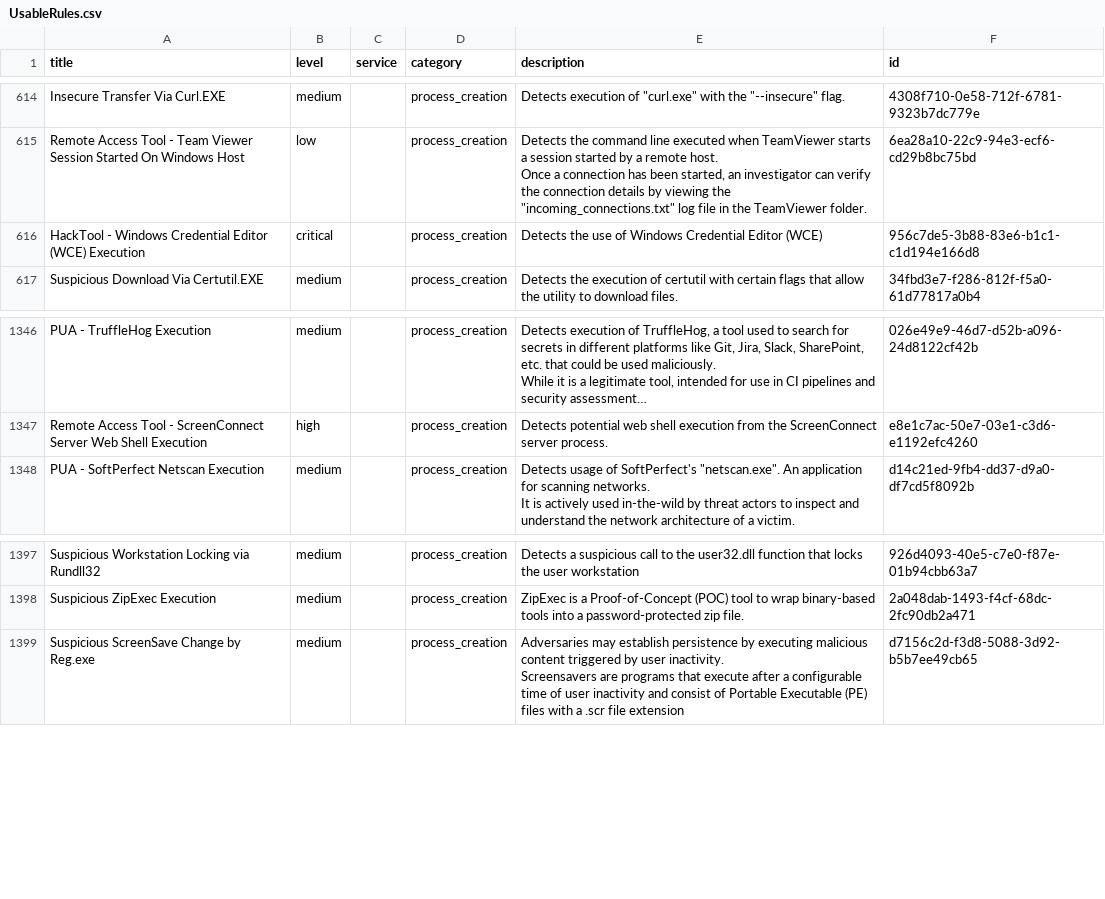
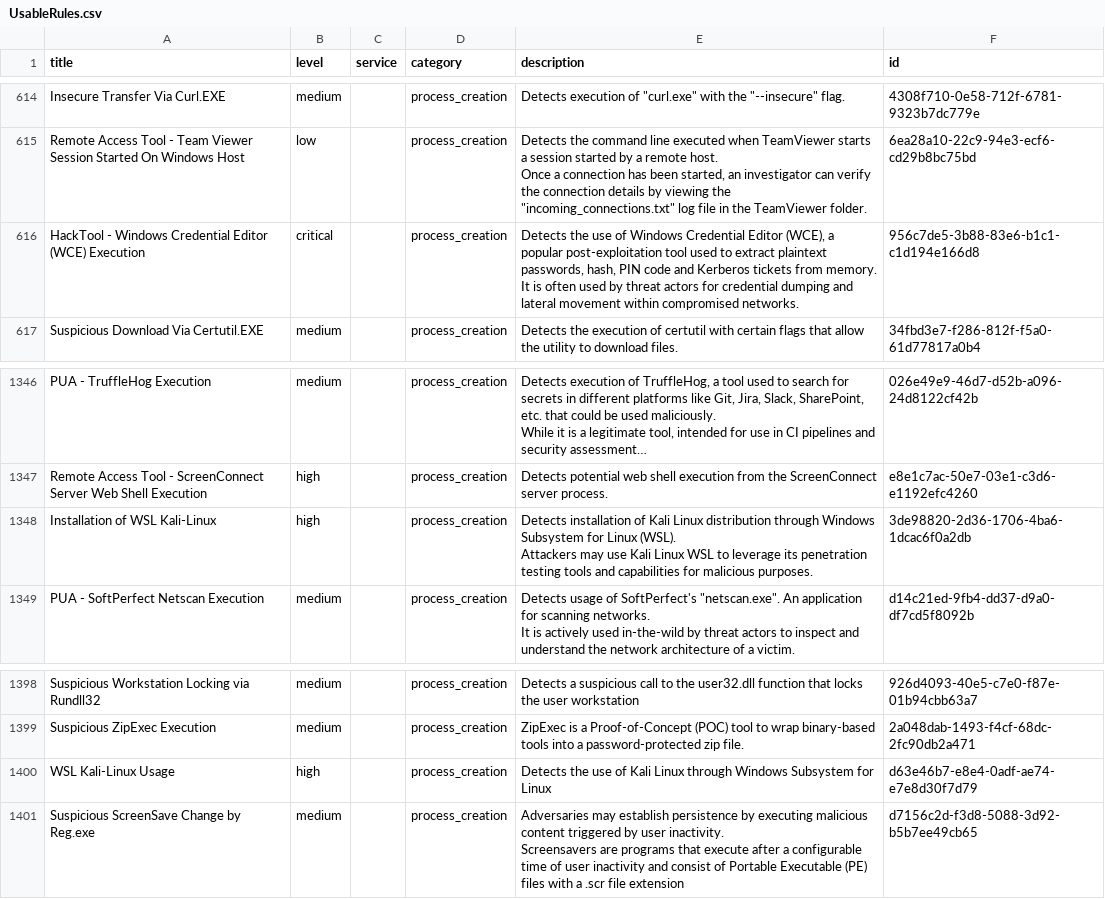
Before and after one commit to Yamato-Security/EventLog-Baseline-Guide, a CSV file: data/Microsoft_Server/UsableRules.csv, drawn as a sheet; only a part is shown, gaps mark what is left out; long unchanged cells end in …; ↵ is a line break in a cell; the diff names each change by its address in the sheet, - before the commit and + after, or states it on an @@ line.

```diff
--- a/data/Microsoft_Server/UsableRules.csv
+++ b/data/Microsoft_Server/UsableRules.csv
-E616 (description): …Credential Editor (WCE)
+E616 (description): …Credential Editor (WCE), a popular post-exploitation tool used to extract plaintext passwords, hash, PIN code and Kerberos tickets from memory. ↵ It is often used by threat actors for credential dumping and lateral movement within compromised networks.
+row 1348: Installation of WSL Kali-Linux | high |  | process_creation | Detects installation of Kali Linux distribution through Windows Subsystem for Linux (WSL). ↵ Attackers may use Kali Linux WSL to leverage its penetration testing tools and capabilities for malicious purposes. | 3de98820-2d36-1706-4ba6-1dcac6f0a2db
+row 1400: WSL Kali-Linux Usage | high |  | process_creation | Detects the use of Kali Linux through Windows Subsystem for Linux | d63e46b7-e8e4-0adf-ae74-e7e8d30f7d79
```
Also changed, not shown: data/Microsoft_Server/UnusableRules.csv, data/Microsoft_Server/WELA-Audit-Result.csv.
